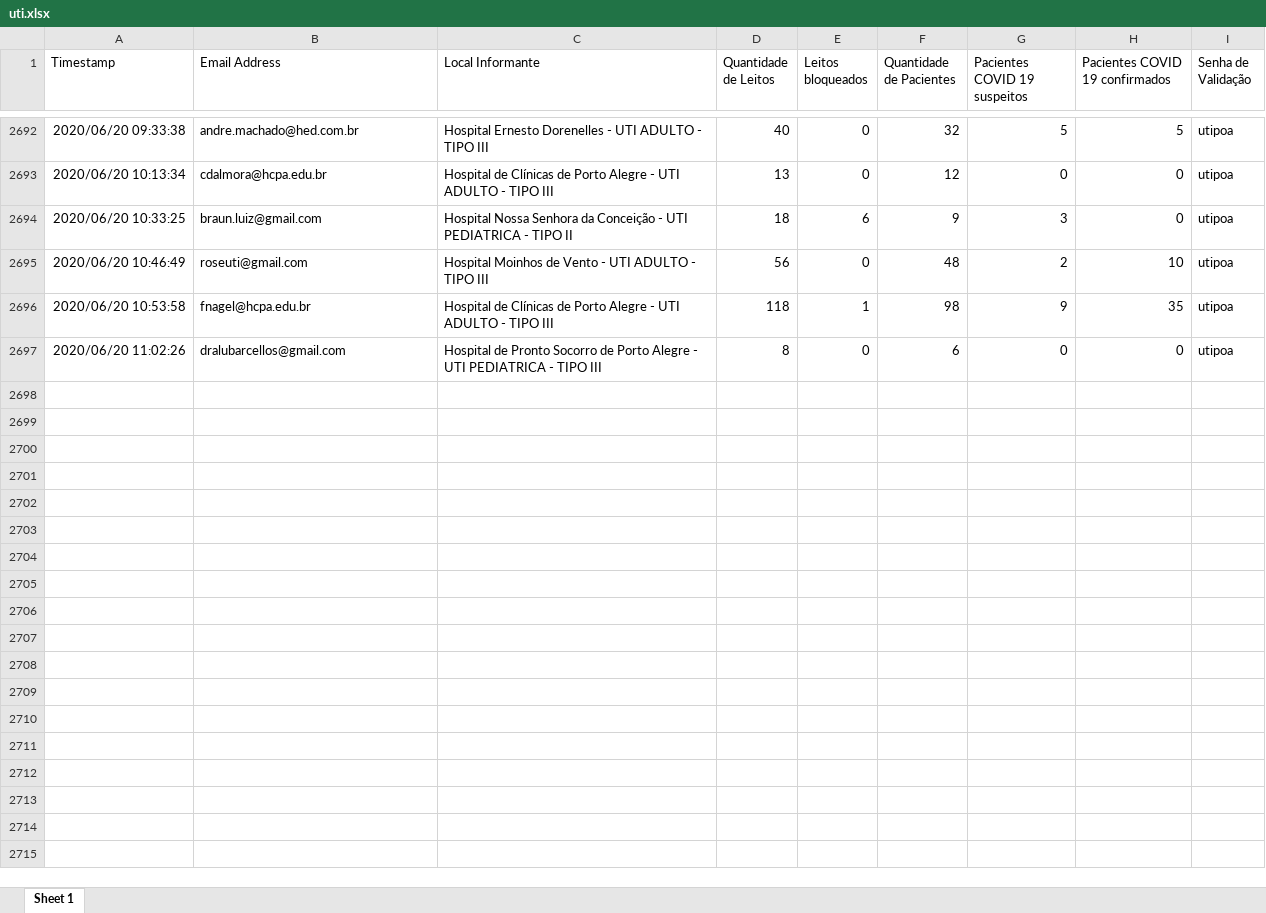
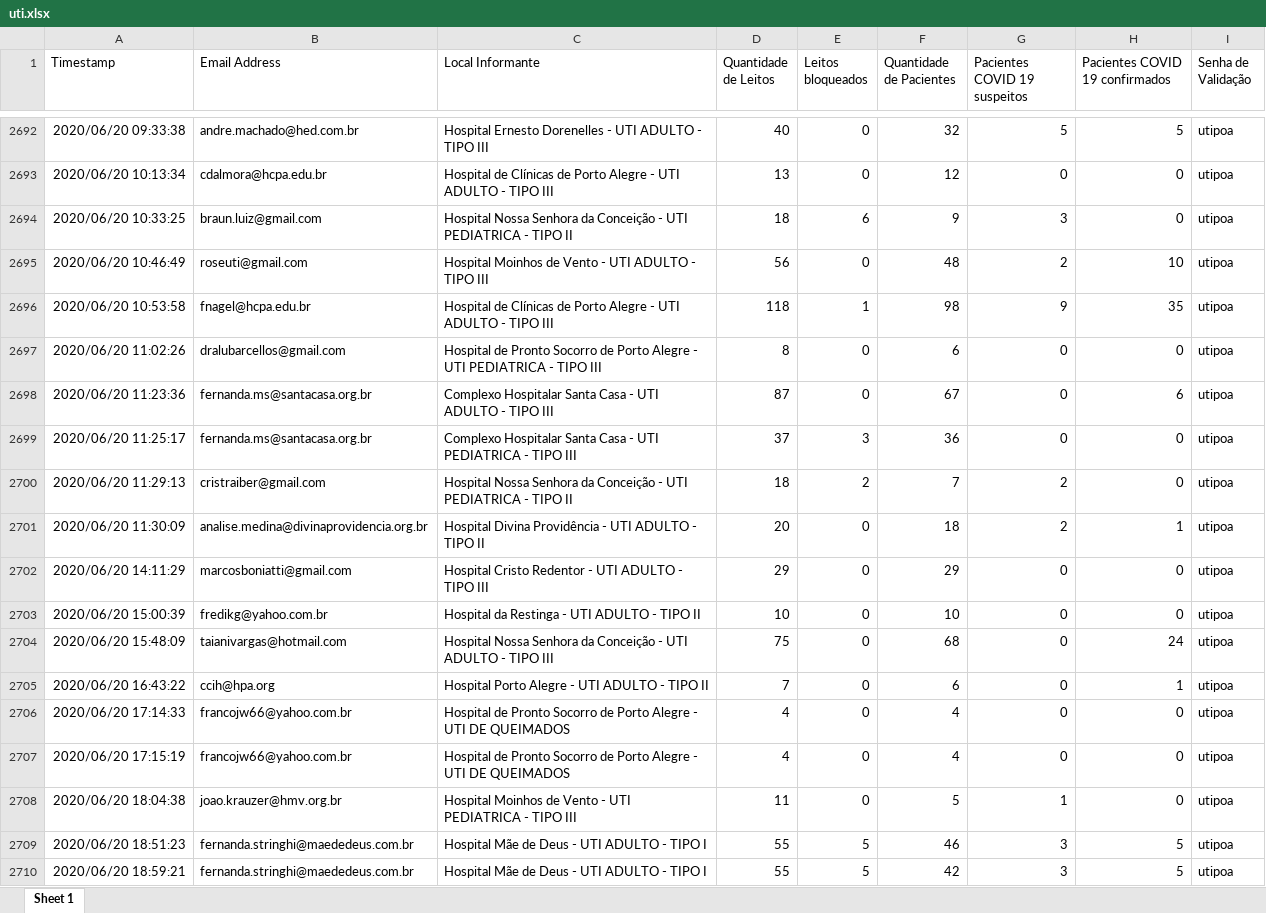
Before and after one commit to msrodrigues/CoronaApp, an Excel workbook: Corona/uti.xlsx, sheet Sheet 1, drawn as a sheet; only a part is shown, gaps mark what is left out; values as stored, in another font and other column widths than the file's, no borders; the diff names each change by its address in the sheet, - before the commit and + after, or states it on an @@ line.

```diff
--- a/Corona/uti.xlsx (sheet Sheet 1)
+++ b/Corona/uti.xlsx (sheet Sheet 1)
+row 2698: 2020/06/20 11:23:36 | fernanda.ms@santacasa.org.br | Complexo Hospitalar Santa Casa - UTI ADULTO - TIPO III | 87 | 0 | 67 | 0 | 6 | utipoa
+row 2699: 2020/06/20 11:25:17 | fernanda.ms@santacasa.org.br | Complexo Hospitalar Santa Casa - UTI PEDIATRICA - TIPO III | 37 | 3 | 36 | 0 | 0 | utipoa
+row 2700: 2020/06/20 11:29:13 | cristraiber@gmail.com | Hospital Nossa Senhora da Conceição - UTI PEDIATRICA - TIPO II | 18 | 2 | 7 | 2 | 0 | utipoa
+row 2701: 2020/06/20 11:30:09 | analise.medina@divinaprovidencia.org.br | Hospital Divina Providência - UTI ADULTO - TIPO II | 20 | 0 | 18 | 2 | 1 | utipoa
+row 2702: 2020/06/20 14:11:29 | marcosboniatti@gmail.com | Hospital Cristo Redentor - UTI ADULTO - TIPO III | 29 | 0 | 29 | 0 | 0 | utipoa
+row 2703: 2020/06/20 15:00:39 | fredikg@yahoo.com.br | Hospital da Restinga - UTI ADULTO - TIPO II | 10 | 0 | 10 | 0 | 0 | utipoa
+row 2704: 2020/06/20 15:48:09 | taianivargas@hotmail.com | Hospital Nossa Senhora da Conceição - UTI ADULTO - TIPO III | 75 | 0 | 68 | 0 | 24 | utipoa
+row 2705: 2020/06/20 16:43:22 | ccih@hpa.org | Hospital Porto Alegre - UTI ADULTO - TIPO II | 7 | 0 | 6 | 0 | 1 | utipoa
+row 2706: 2020/06/20 17:14:33 | francojw66@yahoo.com.br | Hospital de Pronto Socorro de Porto Alegre - UTI DE QUEIMADOS | 4 | 0 | 4 | 0 | 0 | utipoa
+row 2707: 2020/06/20 17:15:19 | francojw66@yahoo.com.br | Hospital de Pronto Socorro de Porto Alegre - UTI DE QUEIMADOS | 4 | 0 | 4 | 0 | 0 | utipoa
+row 2708: 2020/06/20 18:04:38 | joao.krauzer@hmv.org.br | Hospital Moinhos de Vento - UTI PEDIATRICA - TIPO III | 11 | 0 | 5 | 1 | 0 | utipoa
+row 2709: 2020/06/20 18:51:23 | fernanda.stringhi@maededeus.com.br | Hospital Mãe de Deus - UTI ADULTO - TIPO I | 55 | 5 | 46 | 3 | 5 | utipoa
+row 2710: 2020/06/20 18:59:21 | fernanda.stringhi@maededeus.com.br | Hospital Mãe de Deus - UTI ADULTO - TIPO I | 55 | 5 | 42 | 3 | 5 | utipoa
```
Also changed, not shown: 2 other files.
